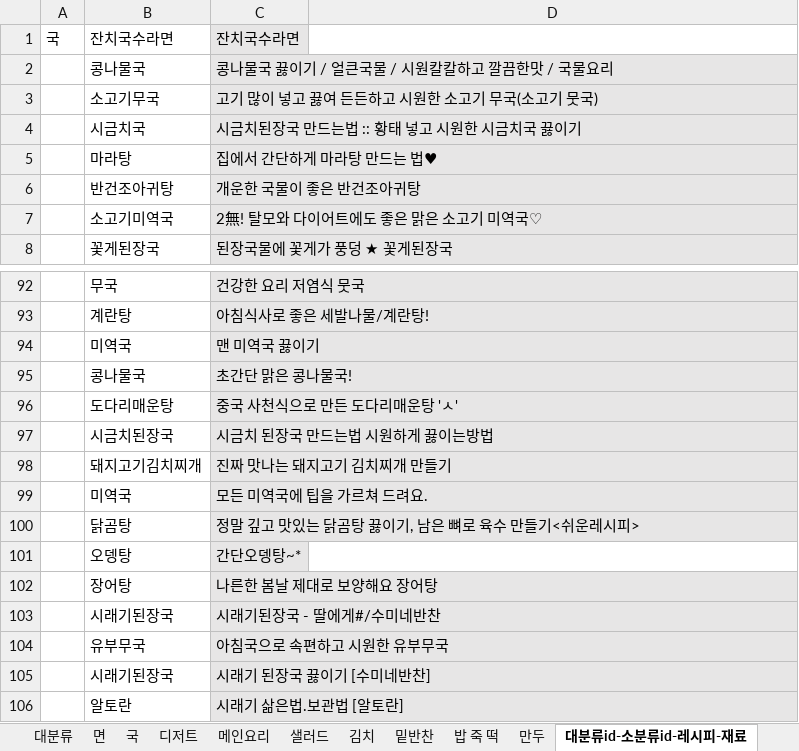
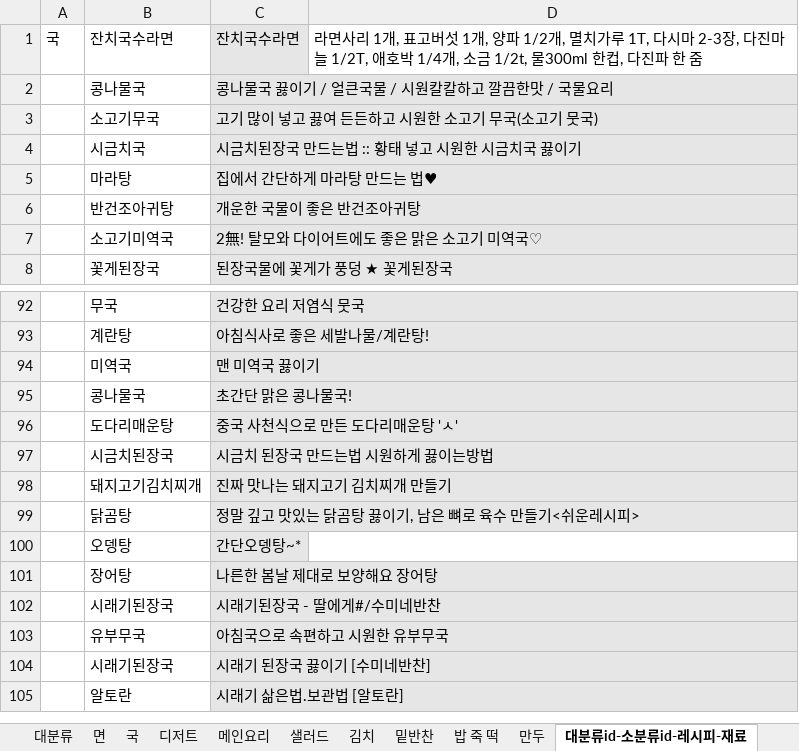
Before and after one commit to jinhalim/recipe_bot, an Excel workbook: 정리.xlsx, sheet 대분류id-소분류id-레시피-재료, drawn as a sheet; only a part is shown, gaps mark what is left out; values as stored, in another font and other column widths than the file's, no borders; the diff names each change by its address in the sheet, - before the commit and + after, or states it on an @@ line.

```diff
--- a/정리.xlsx (sheet 대분류id-소분류id-레시피-재료)
+++ b/정리.xlsx (sheet 대분류id-소분류id-레시피-재료)
-D1: (empty)
+D1: 라면사리 1개, 표고버섯 1개, 양파 1/2개, 멸치가루 1T, 다시마 2-3장, 다진마늘 1/2T, 애호박 1/4개, 소금 1/2t, 물300ml 한컵, 다진파 한 줌
-row 99:  | 미역국 | 모든 미역국에 팁을 가르쳐 드려요.
```
Also changed, not shown: 2 other files.
